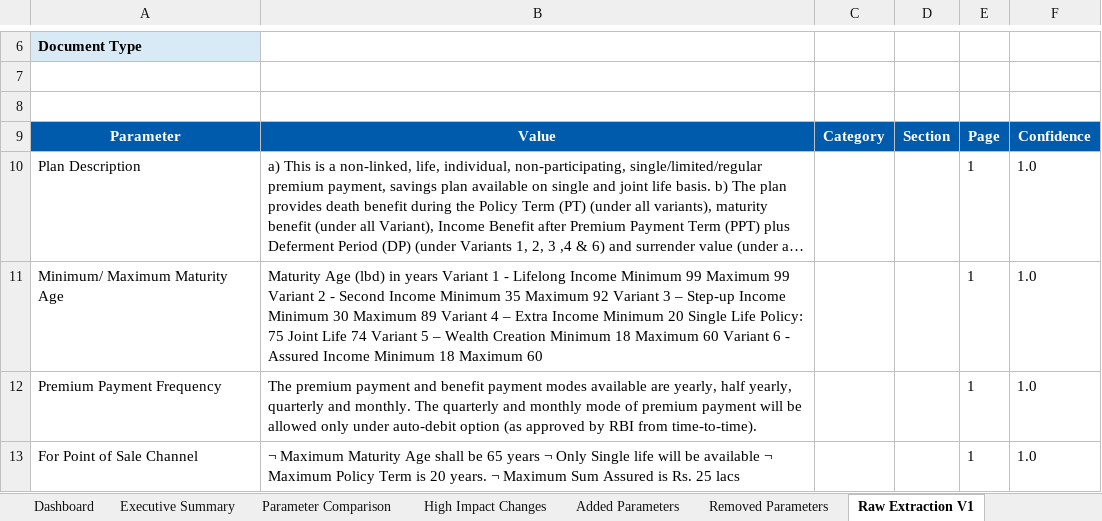
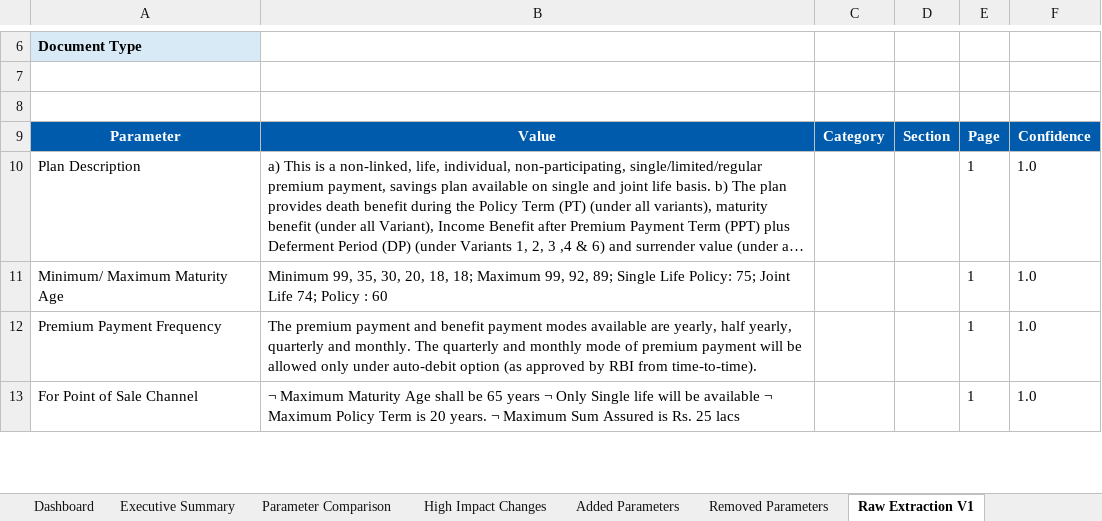
Before and after one commit to Prashil-14-Stack/ProductChangeAnalyzer, an Excel workbook: output/Product_Comparison_Report.xlsx, sheet Raw Extraction V1, drawn as a sheet; only a part is shown, gaps mark what is left out; long unchanged cells end in …; values as stored, in another font and other column widths than the file's, no borders; the diff covers the shown part only; the diff names each change by its address in the sheet, - before the commit and + after, or states it on an @@ line.

```diff
--- a/output/Product_Comparison_Report.xlsx (sheet Raw Extraction V1)
+++ b/output/Product_Comparison_Report.xlsx (sheet Raw Extraction V1)
-B11: Maturity Age (lbd) in years Variant 1 - Lifelong Income Minimum 99 Maximum 99 Variant 2 - Second Income Minimum 35 Maximum 92 Variant 3 – Step-up Income Minimum 30 Maximum 89 Variant 4 – Extra Income Minimum 20 Single Life Policy: 75 Joint Life 74 Variant 5 – Wealth Creation Minimum 18 Maximum 60 Variant 6 - Assured Income Minimum 18 Maximum 60
+B11: Minimum 99, 35, 30, 20, 18, 18; Maximum 99, 92, 89; Single Life Policy: 75; Joint Life 74; Policy : 60
```
Also changed, not shown: 1 edited cell elsewhere in this sheet, sheet Parameter Comparison, sheet Executive Summary, sheet Raw Extraction V2, sheet AI Insights, reports/Product_Analysis_Report.xlsx, 18 other files.
